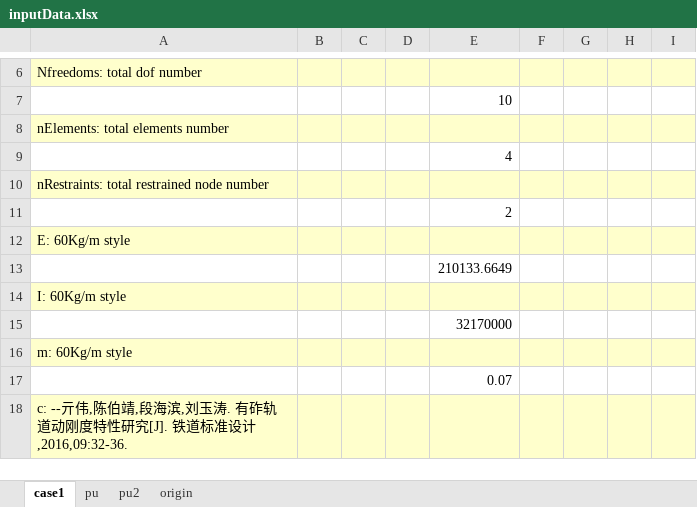
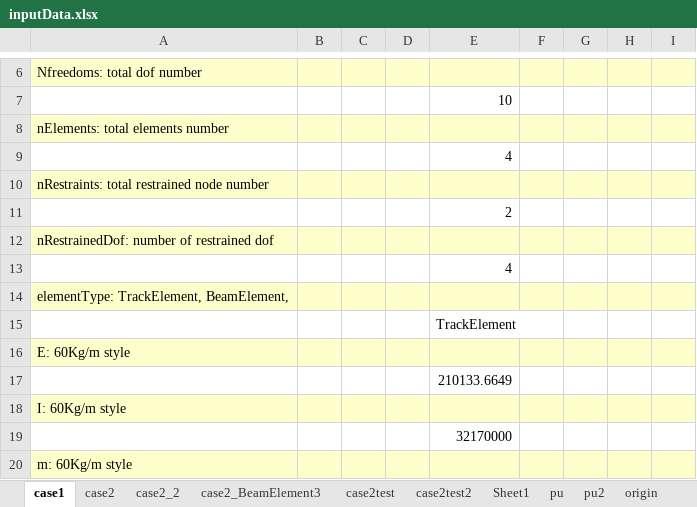
Before and after one commit to xiaoxuduan/TrackFEA, an Excel workbook: inputData.xlsx, sheet case1, drawn as a sheet; only a part is shown, gaps mark what is left out; the shorter side is filled out with more unchanged rows; values as stored, in another font and other column widths than the file's, no borders; the diff names each change by its address in the sheet, - before the commit and + after, or states it on an @@ line.

Commit message:
add BeamElement3;
Please enter the commit message for your changes. Lines starting
with '#' will be ignored, and an empty message aborts the commit.
On branch newelementb3
Changes to be committed:
	modified:   checkInput.txt
	new file:   frequency5.m
	new file:   frequency6.asv
	new file:   frequency6.m
	new file:   frequency7-2.m
	new file:   frequency7.asv
	new file:   frequency7.m
	new file:   frequency7_3.m
	new file:   frequent.asv
	new file:   frequent.m
	new file:   frequent2.m
	new file:   frequent3.asv
	new file:   frequent3.m
	new file:   frequent4.m
	modified:   input.txt
	modified:   inputData.xlsx
	new file:   o500.tx
	modified:   out.xlsx
	new file:   src/trackFEA/BeamElement.java
	new file:   src/trackFEA/BeamElement3.java
	modified:   src/trackFEA/Node.java
	new file:   src/trackFEA/NodeOld.java
	modified:   src/trackFEA/Solver.java
	modified:   src/trackFEA/TrackElement.java

Changes not staged for commit:
	deleted:    o100.txt
	deleted:    o2.txt
	deleted:    oo.txt
	deleted:    out50.txt
	deleted:    outTest.txt
	deleted:    outpu.txt
	deleted:    outpu2.txt
	deleted:    outputpu2.txt

Untracked files:
	.classpath
	.gitignore
	.project

```diff
--- a/inputData.xlsx (sheet case1)
+++ b/inputData.xlsx (sheet case1)
+sheet tab: case2
+sheet tab: case2_2
+sheet tab: case2_BeamElement3
+sheet tab: case2test
+sheet tab: case2test2
+sheet tab: Sheet1
+row 12: nRestrainedDof: number of restrained dof
+row 13:  |  |  |  | 4
+row 14: elementType: TrackElement, BeamElement,
+row 15:  |  |  |  | TrackElement
```
Also changed, not shown: out.xlsx, 20 other files.
